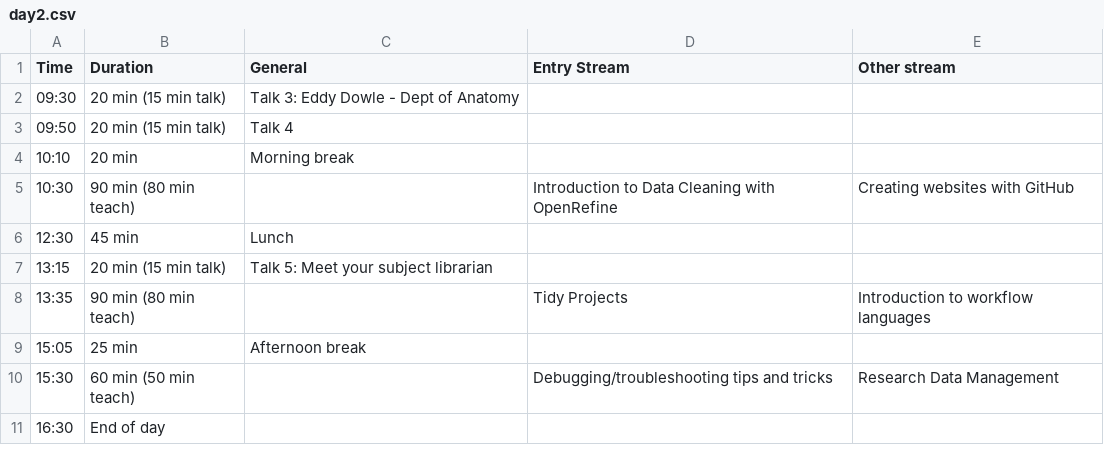
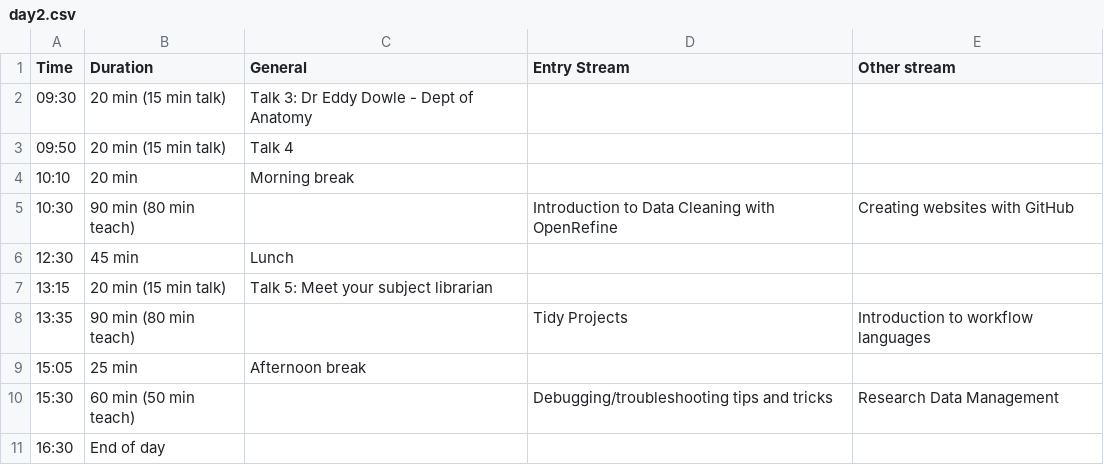
Before and after one commit to resbaz/resbaz2021, a CSV file: dunedin/day2.csv, drawn as a sheet.

```diff
--- a/dunedin/day2.csv
+++ b/dunedin/day2.csv
@@ -1,3 +1,3 @@
 Time ,Duration , General, Entry Stream , Other stream
-09:30 , 20 min (15 min talk) ,Talk 3: Eddy Dowle - Dept of Anatomy ,,
+09:30 , 20 min (15 min talk) ,Talk 3: Dr Eddy Dowle - Dept of Anatomy ,,
 09:50 , 20 min (15 min talk), Talk 4 ,,
```
Also changed, not shown: dunedin/day1.csv, dunedin/day3.csv.
